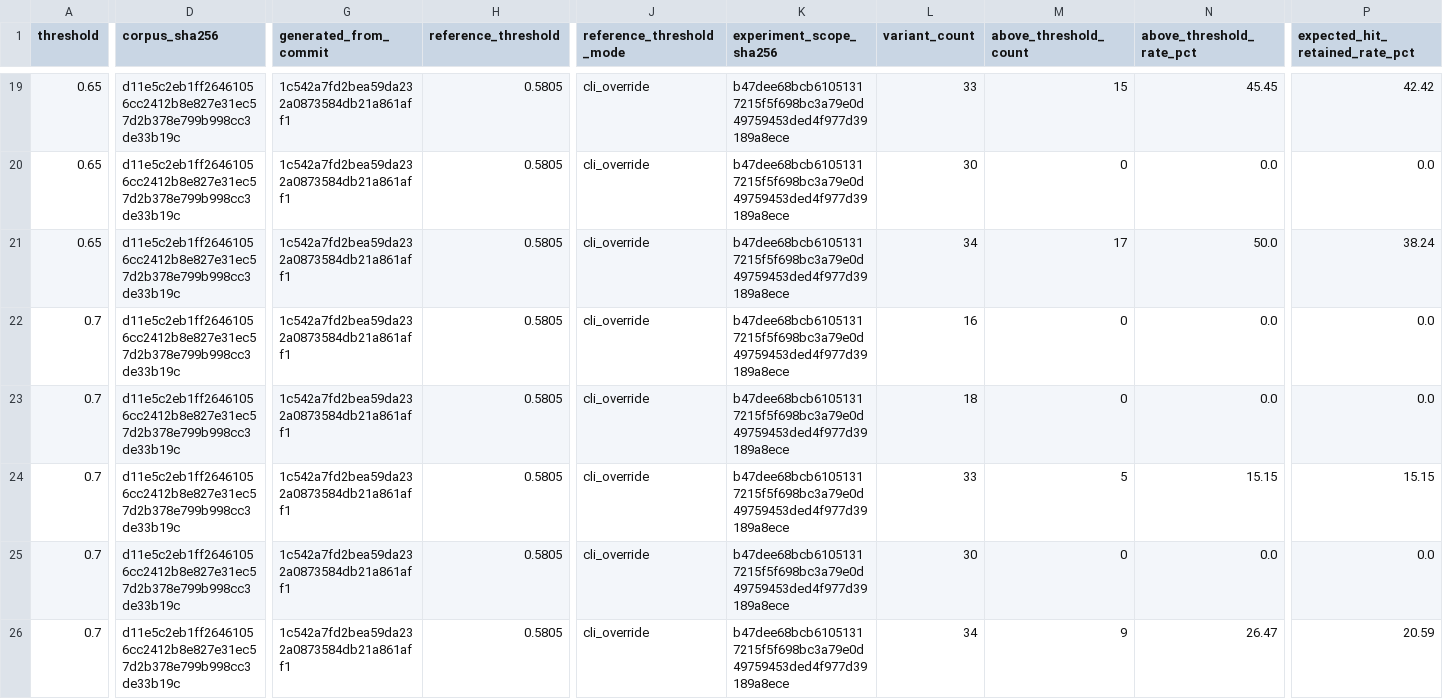
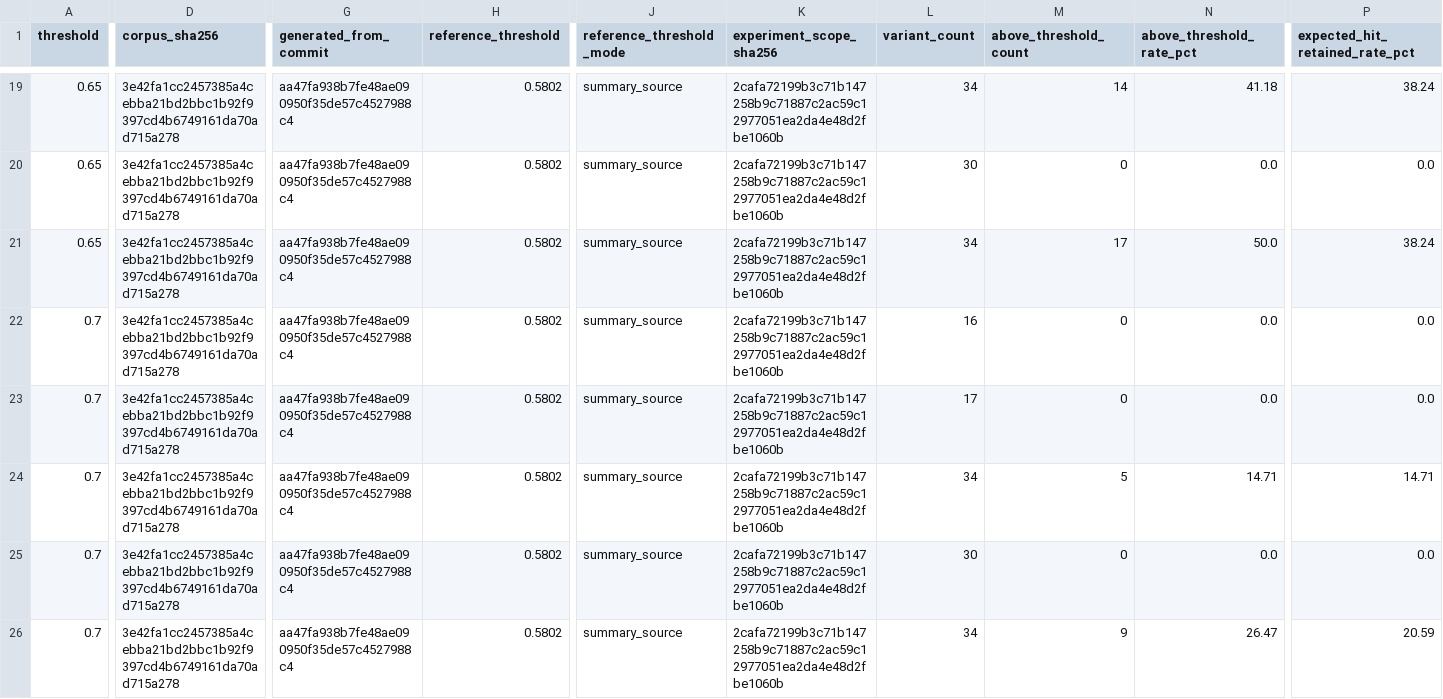
Before and after one commit to Arsene0813/livestream-agent-memory-layer, a CSV file: retail_ops/outputs/retrieval_query_threshold_sweep.csv, drawn as a sheet; only a part is shown, gaps mark what is left out; the diff covers the shown part only; the diff names each change by its address in the sheet, - before the commit and + after, or states it on an @@ line.

```diff
--- a/retail_ops/outputs/retrieval_query_threshold_sweep.csv
+++ b/retail_ops/outputs/retrieval_query_threshold_sweep.csv
-D19:D26 (corpus_sha256): d11e5c2eb1ff26461056cc2412b8e827e31ec57d2b378e799b998cc3de33b19c
+D19:D26 (corpus_sha256): 3e42fa1cc2457385a4cebba21bd2bbc1b92f9397cd4b6749161da70ad715a278
-G19:G26 (generated_from_commit): 1c542a7fd2bea59da232a0873584db21a861aff1
+G19:G26 (generated_from_commit): aa47fa938b7fe48ae090950f35de57c4527988c4
-H19:H26 (reference_threshold): 0.5805
+H19:H26 (reference_threshold): 0.5802
-J19:J26 (reference_threshold_mode): cli_override
+J19:J26 (reference_threshold_mode): summary_source
-K19:K26 (experiment_scope_sha256): b47dee68bcb61051317215f5f698bc3a79e0d49759453ded4f977d39189a8ece
+K19:K26 (experiment_scope_sha256): 2cafa72199b3c71b147258b9c71887c2ac59c12977051ea2da4e48d2fbe1060b
-L19 (variant_count): 33
+L19 (variant_count): 34
-M19 (above_threshold_count): 15
+M19 (above_threshold_count): 14
-N19 (above_threshold_rate_pct): 45.45
+N19 (above_threshold_rate_pct): 41.18
-P19 (expected_hit_retained_rate_pct): 42.42
+P19 (expected_hit_retained_rate_pct): 38.24
-L23 (variant_count): 18
+L23 (variant_count): 17
-L24 (variant_count): 33
+L24 (variant_count): 34
-N24 (above_threshold_rate_pct): 15.15
+N24 (above_threshold_rate_pct): 14.71
-P24 (expected_hit_retained_rate_pct): 15.15
+P24 (expected_hit_retained_rate_pct): 14.71
```
Also changed, not shown: 112 edited cells elsewhere in this file, retail_ops/outputs/retrieval_query_robustness.csv, retail_ops/outputs/retrieval_score_distribution.csv, 6 other files.
